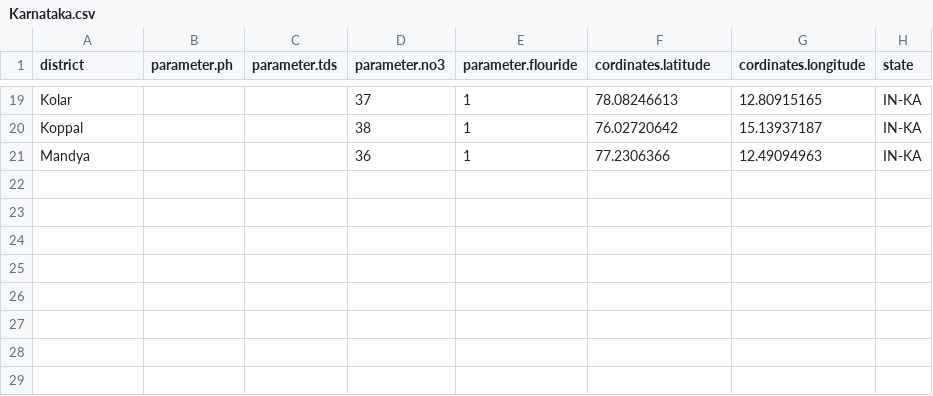
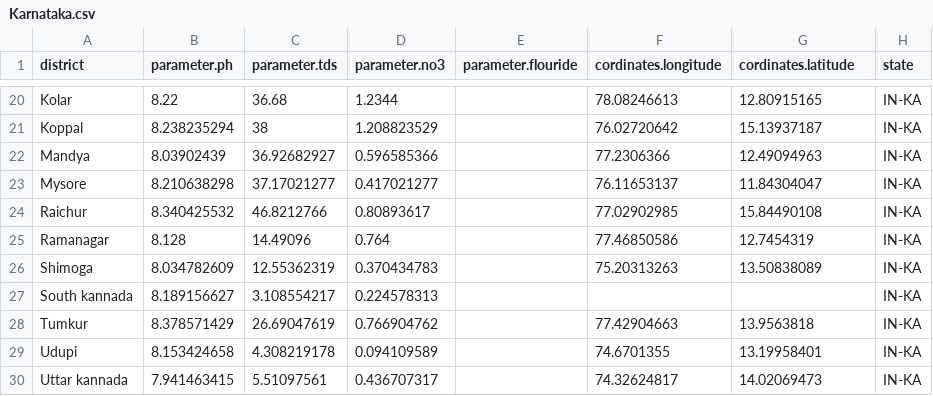
Before and after one commit to seemycoding/cwt-server-, a CSV file: public/data/Karnataka.csv, drawn as a sheet; only a part is shown, gaps mark what is left out; addresses are those after the commit; the diff covers the shown part only; the diff names each change by its address in the sheet, - before the commit and + after, or states it on an @@ line.

```diff
--- a/public/data/Karnataka.csv
+++ b/public/data/Karnataka.csv
-F1: cordinates.latitude
+F1: cordinates.longitude
-G1: cordinates.longitude
+G1: cordinates.latitude
-B20 (parameter.ph): (empty)
+B20 (parameter.ph): 8.22
-C20 (parameter.tds): (empty)
+C20 (parameter.tds): 36.68
-D20 (parameter.no3): 37
+D20 (parameter.no3): 1.2344
-E20:E22 (parameter.flouride): 1
+E20:E22 (parameter.flouride): (empty)
-B21 (parameter.ph): (empty)
+B21 (parameter.ph): 8.238235294
-C21 (parameter.tds): (empty)
+C21 (parameter.tds): 38
-D21 (parameter.no3): 38
+D21 (parameter.no3): 1.208823529
-B22 (parameter.ph): (empty)
+B22 (parameter.ph): 8.03902439
-C22 (parameter.tds): (empty)
+C22 (parameter.tds): 36.92682927
-D22 (parameter.no3): 36
+D22 (parameter.no3): 0.596585366
+row 23: Mysore | 8.210638298 | 37.17021277 | 0.417021277 |  | 76.11653137 | 11.84304047 | IN-KA
+row 24: Raichur | 8.340425532 | 46.8212766 | 0.80893617 |  | 77.02902985 | 15.84490108 | IN-KA
+row 25: Ramanagar | 8.128 | 14.49096 | 0.764 |  | 77.46850586 | 12.7454319 | IN-KA
+row 26: Shimoga | 8.034782609 | 12.55362319 | 0.370434783 |  | 75.20313263 | 13.50838089 | IN-KA
+row 27: South kannada | 8.189156627 | 3.108554217 | 0.224578313 |  |  |  | IN-KA
+row 28: Tumkur | 8.378571429 | 26.69047619 | 0.766904762 |  | 77.42904663 | 13.9563818 | IN-KA
+row 29: Udupi | 8.153424658 | 4.308219178 | 0.094109589 |  | 74.6701355 | 13.19958401 | IN-KA
+row 30: Uttar kannada | 7.941463415 | 5.51097561 | 0.436707317 |  | 74.32624817 | 14.02069473 | IN-KA
```
Also changed, not shown: 4 added rows, 3 removed rows and 56 edited cells elsewhere in this file, public/data/Bihar.csv, public/data/Haryana.csv, 18 other files.
